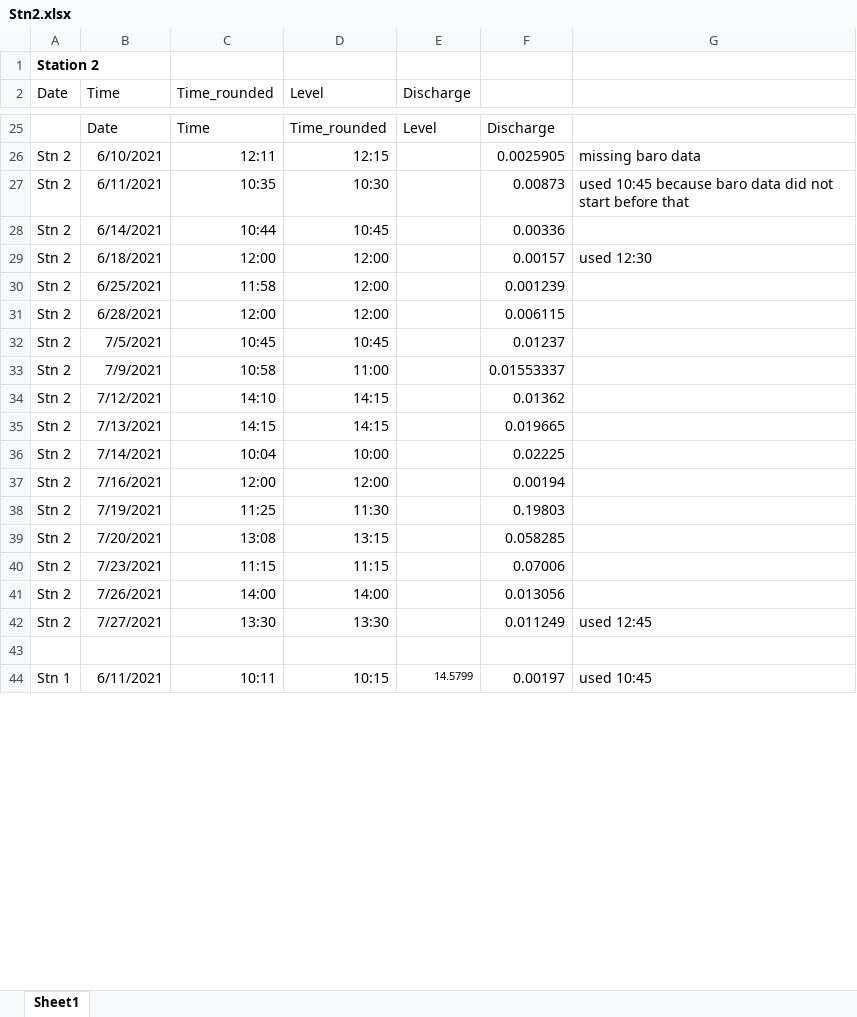
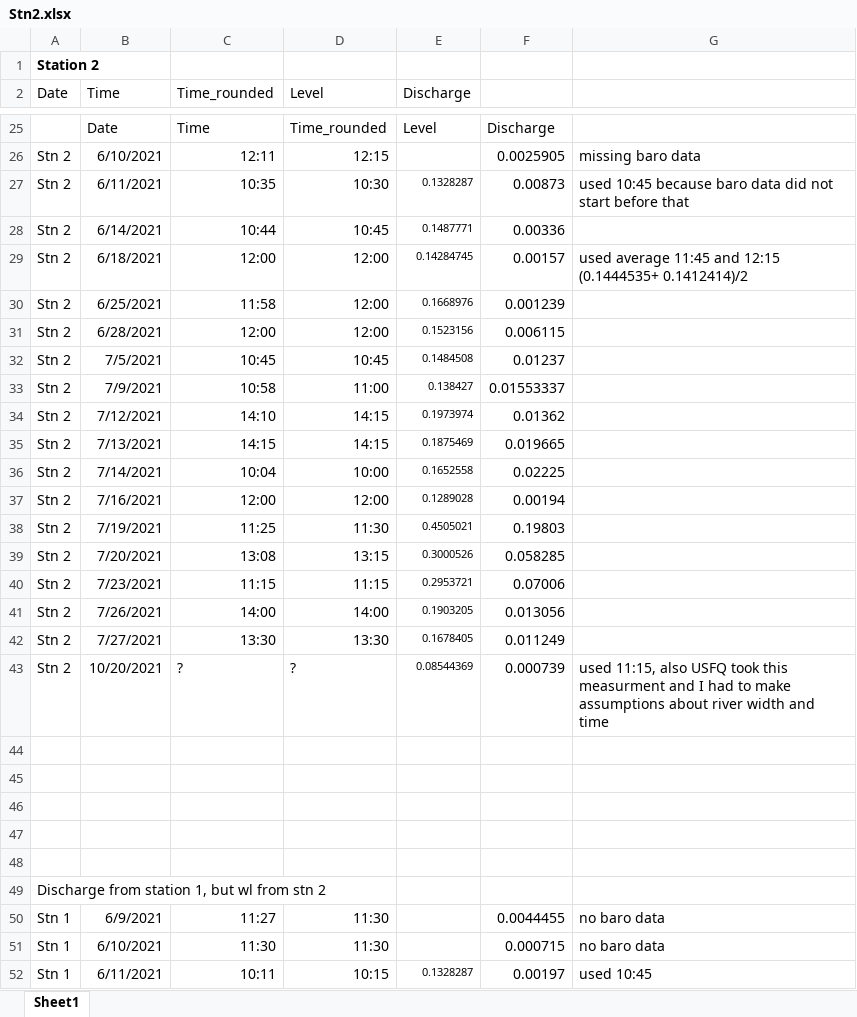
Before and after one commit to carbonshed/Ecuador2021, an Excel workbook: Discharge/RatingCurves/Stn2.xlsx, sheet Sheet1, drawn as a sheet; only a part is shown, gaps mark what is left out; values as stored, in another font and other column widths than the file's, no borders; charts and pictures not drawn; addresses are those after the commit; the diff covers the shown part only; the diff names each change by its address in the sheet, - before the commit and + after, or states it on an @@ line.

Commit message:
Discharge rating curves

```diff
--- a/Discharge/RatingCurves/Stn2.xlsx (sheet Sheet1)
+++ b/Discharge/RatingCurves/Stn2.xlsx (sheet Sheet1)
-E27 (Discharge): (empty)
+E27 (Discharge): 0.1328287
-E28 (Discharge): (empty)
+E28 (Discharge): 0.1487771
-E29 (Discharge): (empty)
+E29 (Discharge): 0.14284745
-G29: used 12:30
+G29: used average 11:45 and 12:15 (0.1444535+ 0.1412414)/2
-E30 (Discharge): (empty)
+E30 (Discharge): 0.1668976
-E31 (Discharge): (empty)
+E31 (Discharge): 0.1523156
-E32 (Discharge): (empty)
+E32 (Discharge): 0.1484508
-E33 (Discharge): (empty)
+E33 (Discharge): 0.138427
-E34 (Discharge): (empty)
+E34 (Discharge): 0.1973974
-E35 (Discharge): (empty)
+E35 (Discharge): 0.1875469
-E36 (Discharge): (empty)
+E36 (Discharge): 0.1652558
-E37 (Discharge): (empty)
+E37 (Discharge): 0.1289028
-E38 (Discharge): (empty)
+E38 (Discharge): 0.4505021
-E39 (Discharge): (empty)
+E39 (Discharge): 0.3000526
-E40 (Discharge): (empty)
+E40 (Discharge): 0.2953721
-E41 (Discharge): (empty)
+E41 (Discharge): 0.1903205
-E42 (Discharge): (empty)
+E42 (Discharge): 0.1678405
-G42: used 12:45
+G42: (empty)
+row 43: Stn 2 | 10/20/2021 | ? | ? | 0.08544369 | 0.000739 | used 11:15, also USFQ took this measurment and I had to make assumptions about river width and time
+row 45: (empty)
+row 46: (empty)
+row 47: (empty)
+row 48: (empty)
+row 49: Discharge from station 1, but wl from stn 2
+row 50: Stn 1 | 6/9/2021 | 11:27 | 11:30 |  | 0.0044455 | no baro data
+row 51: Stn 1 | 6/10/2021 | 11:30 | 11:30 |  | 0.000715 | no baro data
-E52 (Discharge): 14.5799
+E52 (Discharge): 0.1328287
```
Also changed, not shown: 14 added rows and 10 edited cells elsewhere in this sheet, charts or pictures, Discharge/RatingCurves/Stn1.xlsx, Discharge/RatingCurves/Stn3.xlsx, 9 other files.
